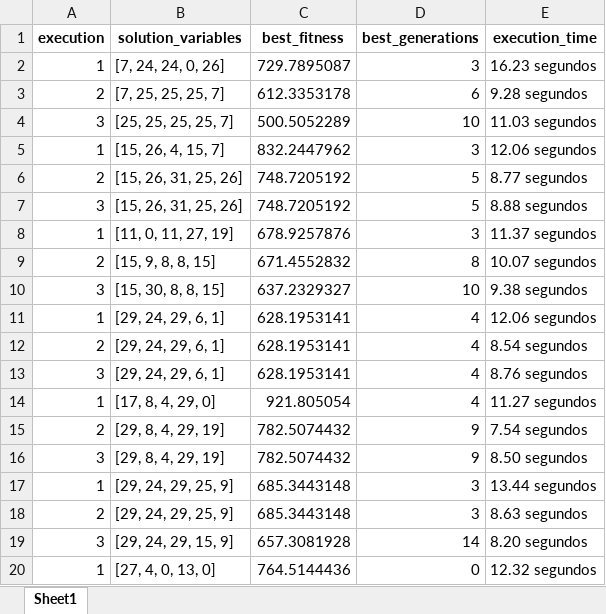
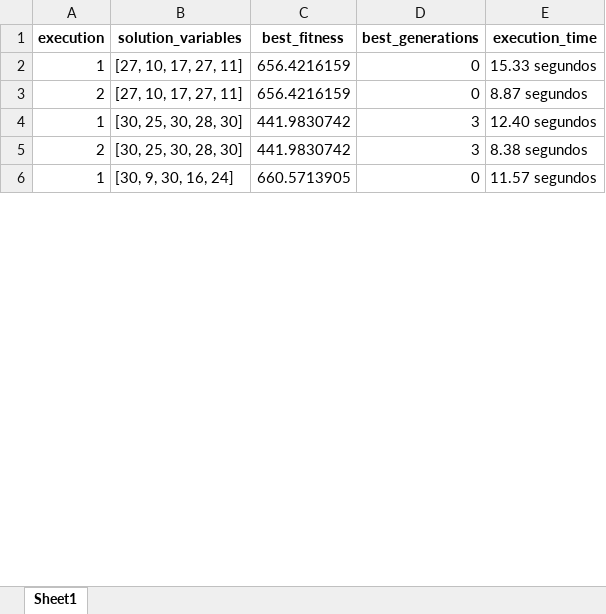
Before and after one commit to PedroVic12/Repopulation-With-Elite-Set, an Excel workbook: src/output/results_consolidados.xlsx, sheet Sheet1, drawn as a sheet; only a part is shown; values as stored, in another font and other column widths than the file's, no borders; removed rows and columns are numbered as before the commit, all else as after; the diff covers the shown part only; the diff names each change by its address in the sheet, - before the commit and + after, or states it on an @@ line.

```diff
--- a/src/output/results_consolidados.xlsx (sheet Sheet1)
+++ b/src/output/results_consolidados.xlsx (sheet Sheet1)
-row 2: 1 | [7, 24, 24, 0, 26] | 729.7895087 | 3 | 16.23 segundos
-row 3: 2 | [7, 25, 25, 25, 7] | 612.3353178 | 6 | 9.28 segundos
-row 4: 3 | [25, 25, 25, 25, 7] | 500.5052289 | 10 | 11.03 segundos
-row 5: 1 | [15, 26, 4, 15, 7] | 832.2447962 | 3 | 12.06 segundos
-row 6: 2 | [15, 26, 31, 25, 26] | 748.7205192 | 5 | 8.77 segundos
-row 7: 3 | [15, 26, 31, 25, 26] | 748.7205192 | 5 | 8.88 segundos
-B2 (solution_variables): [11, 0, 11, 27, 19]
+B2 (solution_variables): [27, 10, 17, 27, 11]
-C2 (best_fitness): 678.9257876
+C2 (best_fitness): 656.4216159
-D2 (best_generations): 3
+D2 (best_generations): 0
-E2 (execution_time): 11.37 segundos
+E2 (execution_time): 15.33 segundos
-row 9: 2 | [15, 9, 8, 8, 15] | 671.4552832 | 8 | 10.07 segundos
-row 10: 3 | [15, 30, 8, 8, 15] | 637.2329327 | 10 | 9.38 segundos
-row 11: 1 | [29, 24, 29, 6, 1] | 628.1953141 | 4 | 12.06 segundos
-B3 (solution_variables): [29, 24, 29, 6, 1]
+B3 (solution_variables): [27, 10, 17, 27, 11]
-C3 (best_fitness): 628.1953141
+C3 (best_fitness): 656.4216159
-D3 (best_generations): 4
+D3 (best_generations): 0
-E3 (execution_time): 8.54 segundos
+E3 (execution_time): 8.87 segundos
-row 13: 3 | [29, 24, 29, 6, 1] | 628.1953141 | 4 | 8.76 segundos
-row 14: 1 | [17, 8, 4, 29, 0] | 921.805054 | 4 | 11.27 segundos
-row 15: 2 | [29, 8, 4, 29, 19] | 782.5074432 | 9 | 7.54 segundos
-row 16: 3 | [29, 8, 4, 29, 19] | 782.5074432 | 9 | 8.50 segundos
-B4:B5 (solution_variables): [29, 24, 29, 25, 9]
+B4:B5 (solution_variables): [30, 25, 30, 28, 30]
-C4:C5 (best_fitness): 685.3443148
+C4:C5 (best_fitness): 441.9830742
-E4 (execution_time): 13.44 segundos
+E4 (execution_time): 12.40 segundos
-E5 (execution_time): 8.63 segundos
+E5 (execution_time): 8.38 segundos
-row 19: 3 | [29, 24, 29, 15, 9] | 657.3081928 | 14 | 8.20 segundos
-B6 (solution_variables): [27, 4, 0, 13, 0]
+B6 (solution_variables): [30, 9, 30, 16, 24]
-C6 (best_fitness): 764.5144436
+C6 (best_fitness): 660.5713905
-E6 (execution_time): 12.32 segundos
+E6 (execution_time): 11.57 segundos
```
Also changed, not shown: 102 removed rows and 74 edited cells elsewhere in this sheet, src/output/pop_final.xlsx, 10 other files.
